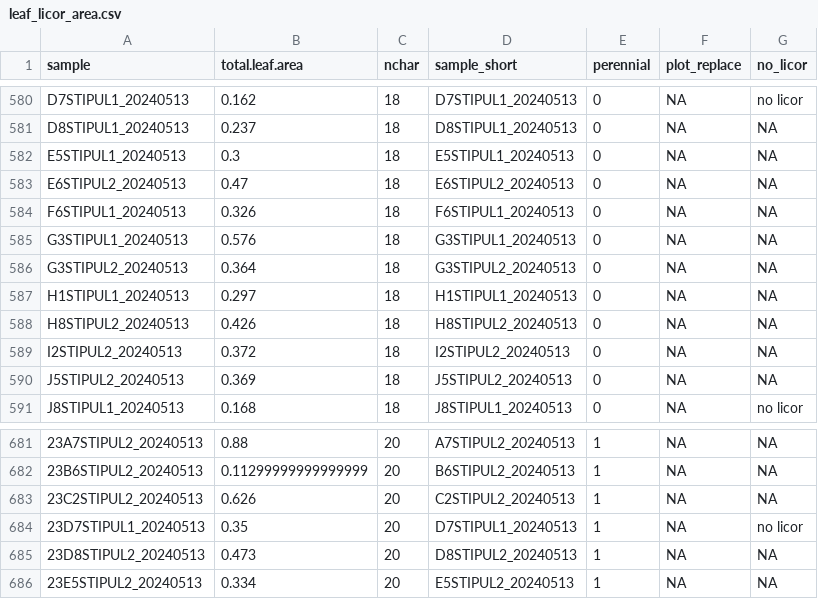
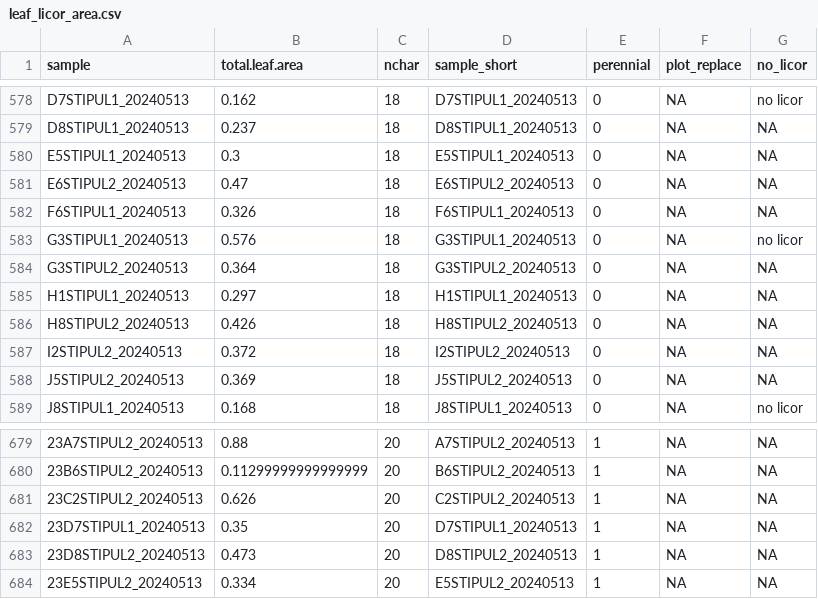
Before and after one commit to bwainwri/drought_frameworks, a CSV file: leaf_licor_area.csv, drawn as a sheet; only a part is shown, gaps mark what is left out; addresses are those after the commit; the diff covers the shown part only; the diff names each change by its address in the sheet, - before the commit and + after, or states it on an @@ line.

```diff
--- a/leaf_licor_area.csv
+++ b/leaf_licor_area.csv
-G583 (no_licor): NA
+G583 (no_licor): no licor
-G682 (no_licor): no licor
+G682 (no_licor): NA
```
Also changed, not shown: 19 added rows, 3 removed rows and 6 edited cells elsewhere in this file, leaf_are_no_licor.csv, licor.csv, 3 other files.
